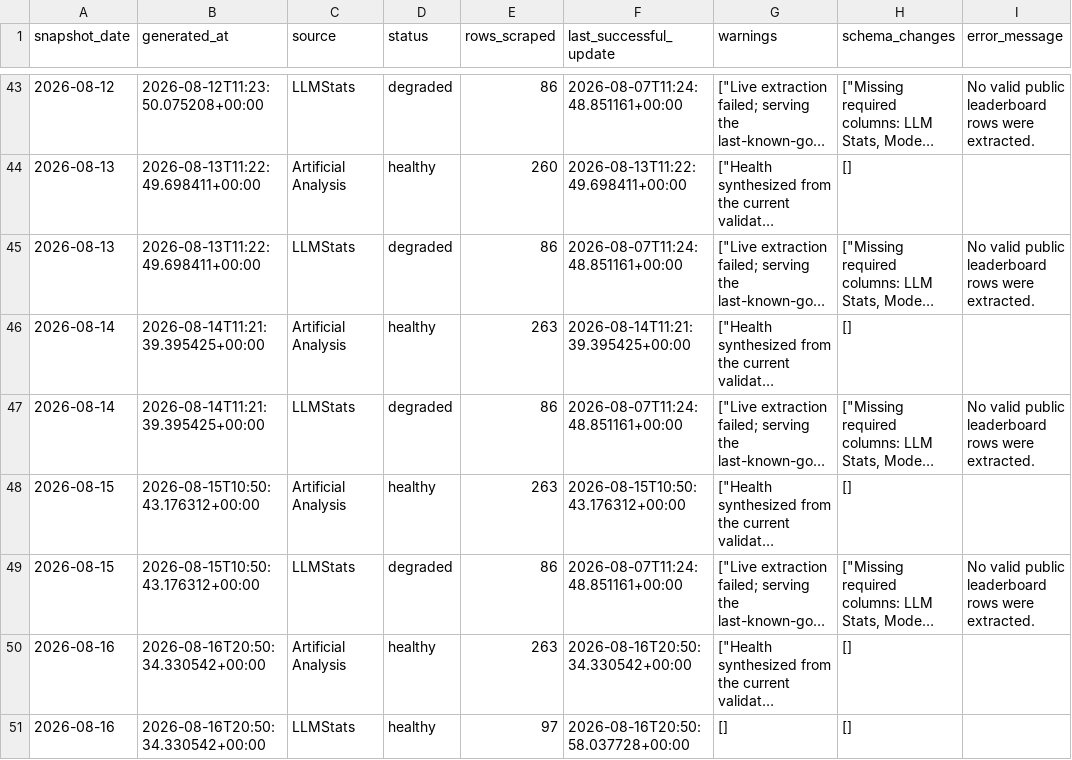
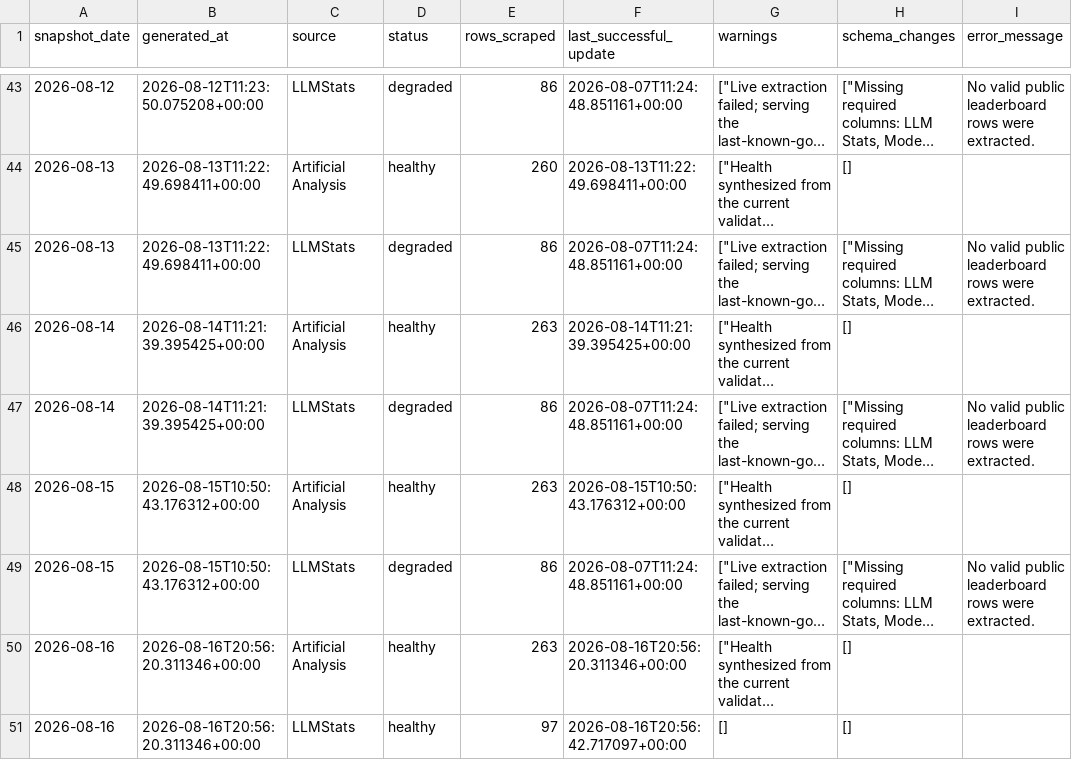
Before and after one commit to ArnavMurdande/LLMDEX, a CSV file: data/quality/source_health_history.csv, drawn as a sheet; only a part is shown, gaps mark what is left out; long unchanged cells end in …; the diff names each change by its address in the sheet, - before the commit and + after, or states it on an @@ line.

```diff
--- a/data/quality/source_health_history.csv
+++ b/data/quality/source_health_history.csv
-B50:B51 (generated_at): 2026-08-16T20:50:34.330542+00:00
+B50:B51 (generated_at): 2026-08-16T20:56:20.311346+00:00
-F50 (last_successful_update): 2026-08-16T20:50:34.330542+00:00
+F50 (last_successful_update): 2026-08-16T20:56:20.311346+00:00
-F51 (last_successful_update): 2026-08-16T20:50:58.037728+00:00
+F51 (last_successful_update): 2026-08-16T20:56:42.717097+00:00
```
Also changed, not shown: data/cleaned/artificial_analysis/latest.csv, data/cleaned/latest.csv, 24 other files.
